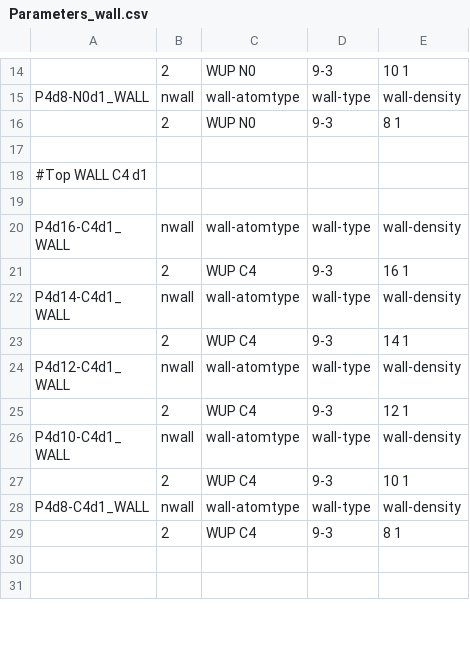
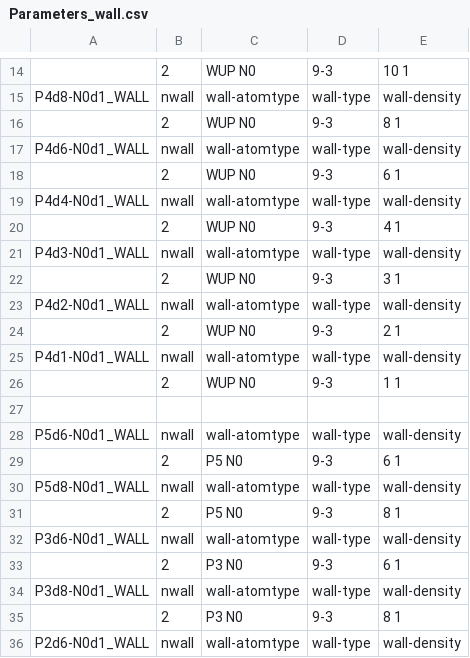
Before and after one commit to Floriy/GJB, a CSV file: GROMACS_Default/WALL/Parameters_wall.csv, drawn as a sheet; only a part is shown, gaps mark what is left out; the shorter side is filled out with more unchanged rows; the diff covers the shown part only; the diff names each change by its address in the sheet, - before the commit and + after, or states it on an @@ line.

```diff
--- a/GROMACS_Default/WALL/Parameters_wall.csv
+++ b/GROMACS_Default/WALL/Parameters_wall.csv
+row 17: P4d6-N0d1_WALL | nwall | wall-atomtype | wall-type | wall-density
+row 18:  | 2 | WUP N0 | 9-3 | 6 1
+row 19: P4d4-N0d1_WALL | nwall | wall-atomtype | wall-type | wall-density
+row 20:  | 2 | WUP N0 | 9-3 | 4 1
+row 21: P4d3-N0d1_WALL | nwall | wall-atomtype | wall-type | wall-density
+row 22:  | 2 | WUP N0 | 9-3 | 3 1
+row 23: P4d2-N0d1_WALL | nwall | wall-atomtype | wall-type | wall-density
+row 24:  | 2 | WUP N0 | 9-3 | 2 1
+row 25: P4d1-N0d1_WALL | nwall | wall-atomtype | wall-type | wall-density
+row 26:  | 2 | WUP N0 | 9-3 | 1 1
+row 27: (empty)
+row 28: P5d6-N0d1_WALL | nwall | wall-atomtype | wall-type | wall-density
+row 29:  | 2 | P5 N0 | 9-3 | 6 1
+row 30: P5d8-N0d1_WALL | nwall | wall-atomtype | wall-type | wall-density
+row 31:  | 2 | P5 N0 | 9-3 | 8 1
+row 32: P3d6-N0d1_WALL | nwall | wall-atomtype | wall-type | wall-density
+row 33:  | 2 | P3 N0 | 9-3 | 6 1
+row 34: P3d8-N0d1_WALL | nwall | wall-atomtype | wall-type | wall-density
+row 35:  | 2 | P3 N0 | 9-3 | 8 1
+row 36: P2d6-N0d1_WALL | nwall | wall-atomtype | wall-type | wall-density
```
Also changed, not shown: 33 added rows and 1 edited cell elsewhere in this file, 17 other files.
